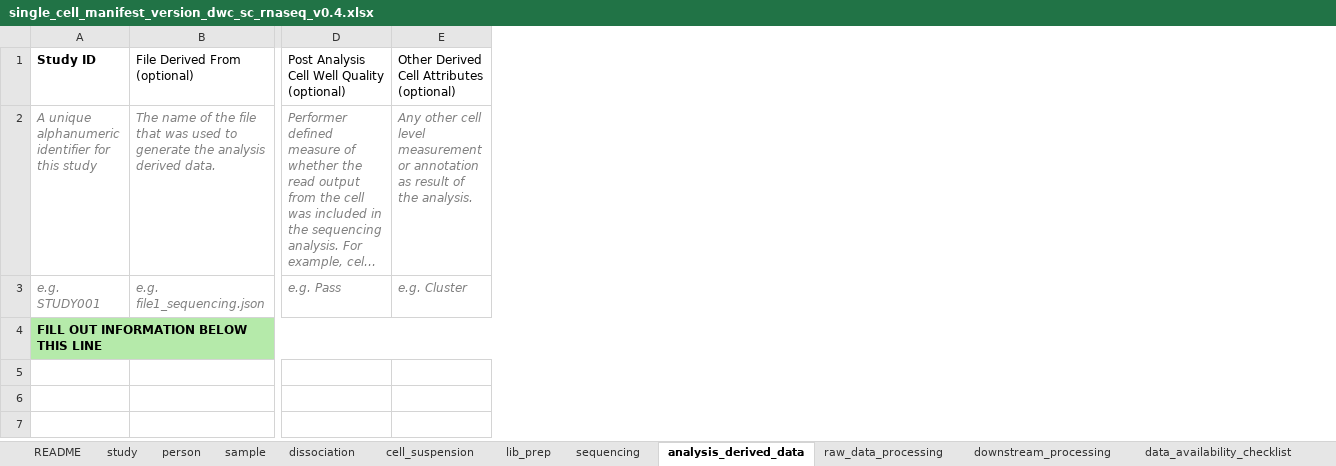
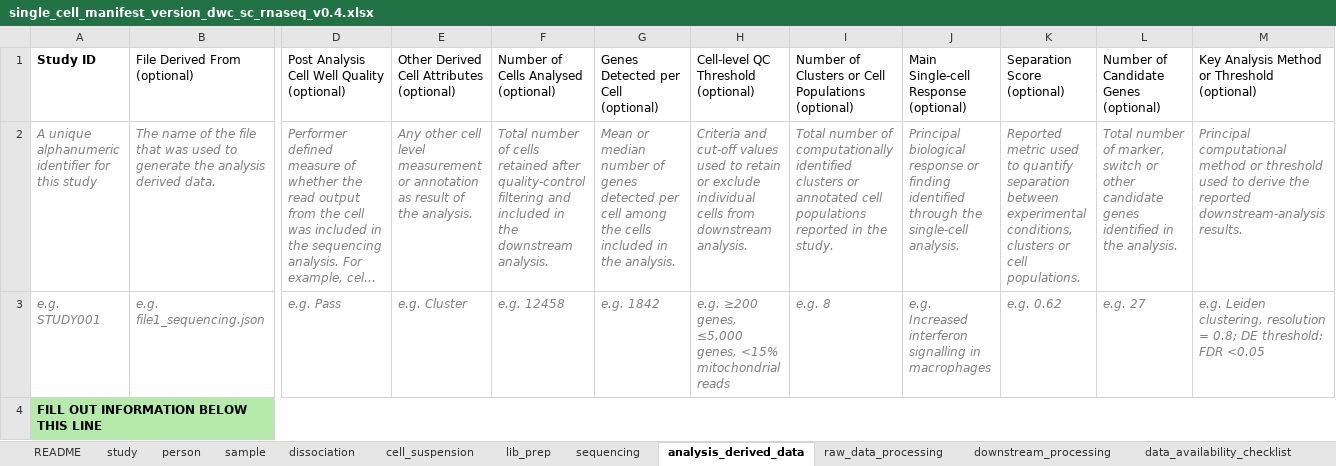
Before and after one commit to EarlhamInst/SingleCellSchemas, an Excel workbook: dist/checklists/xlsx/dwc/single_cell_manifest_version_dwc_sc_rnaseq_v0.4.xlsx, sheet analysis_derived_data, drawn as a sheet; only a part is shown, gaps mark what is left out; long unchanged cells end in …; values as stored, in another font and other column widths than the file's, no borders; conditional formats not drawn; the diff names each change by its address in the sheet, - before the commit and + after, or states it on an @@ line.

```diff
--- a/dist/checklists/xlsx/dwc/single_cell_manifest_version_dwc_sc_rnaseq_v0.4.xlsx (sheet analysis_derived_data)
+++ b/dist/checklists/xlsx/dwc/single_cell_manifest_version_dwc_sc_rnaseq_v0.4.xlsx (sheet analysis_derived_data)
+column F, rows 1-3: Number of Cells Analysed (optional) | Total number of cells retained after quality-control filtering and included in the downstream analysis. | e.g. 12458
+column G, rows 1-3: Genes Detected per Cell (optional) | Mean or median number of genes detected per cell among the cells included in the analysis. | e.g. 1842
+column H, rows 1-3: Cell-level QC Threshold (optional) | Criteria and cut-off values used to retain or exclude individual cells from downstream analysis. | e.g. ≥200 genes, ≤5,000 genes, <15% mitochondrial reads
+column I, rows 1-3: Number of Clusters or Cell Populations (optional) | Total number of computationally identified clusters or annotated cell populations reported in the study. | e.g. 8
+column J, rows 1-3: Main Single-cell Response (optional) | Principal biological response or finding identified through the single-cell analysis. | e.g. Increased interferon signalling in macrophages
+column K, rows 1-3: Separation Score (optional) | Reported metric used to quantify separation between experimental conditions, clusters or cell populations. | e.g. 0.62
+column L, rows 1-3: Number of Candidate Genes (optional) | Total number of marker, switch or other candidate genes identified in the analysis. | e.g. 27
+column M, rows 1-3: Key Analysis Method or Threshold (optional) | Principal computational method or threshold used to derive the reported downstream-analysis results. | e.g. Leiden clustering, resolution = 0.8; DE threshold: FDR <0.05
```
Also changed, not shown: sheet cell_suspension, sheet lib_prep, dist/checklists/xlsx/faang/single_cell_manifest_version_faang_sc_rnaseq_v0.4.xlsx, dist/checklists/xlsx/mixs/single_cell_manifest_version_mixs_sc_rnaseq_v0.4.xlsx, 21 other files.
